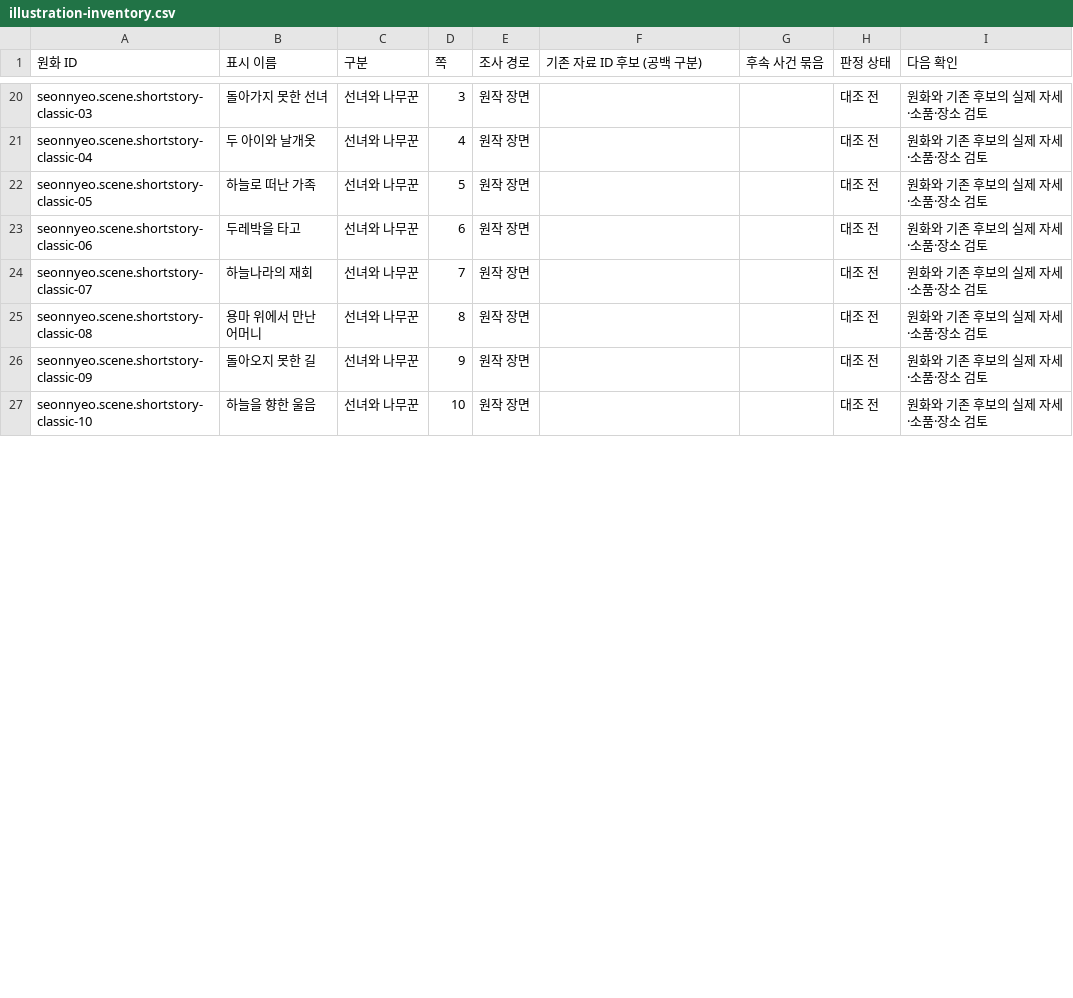
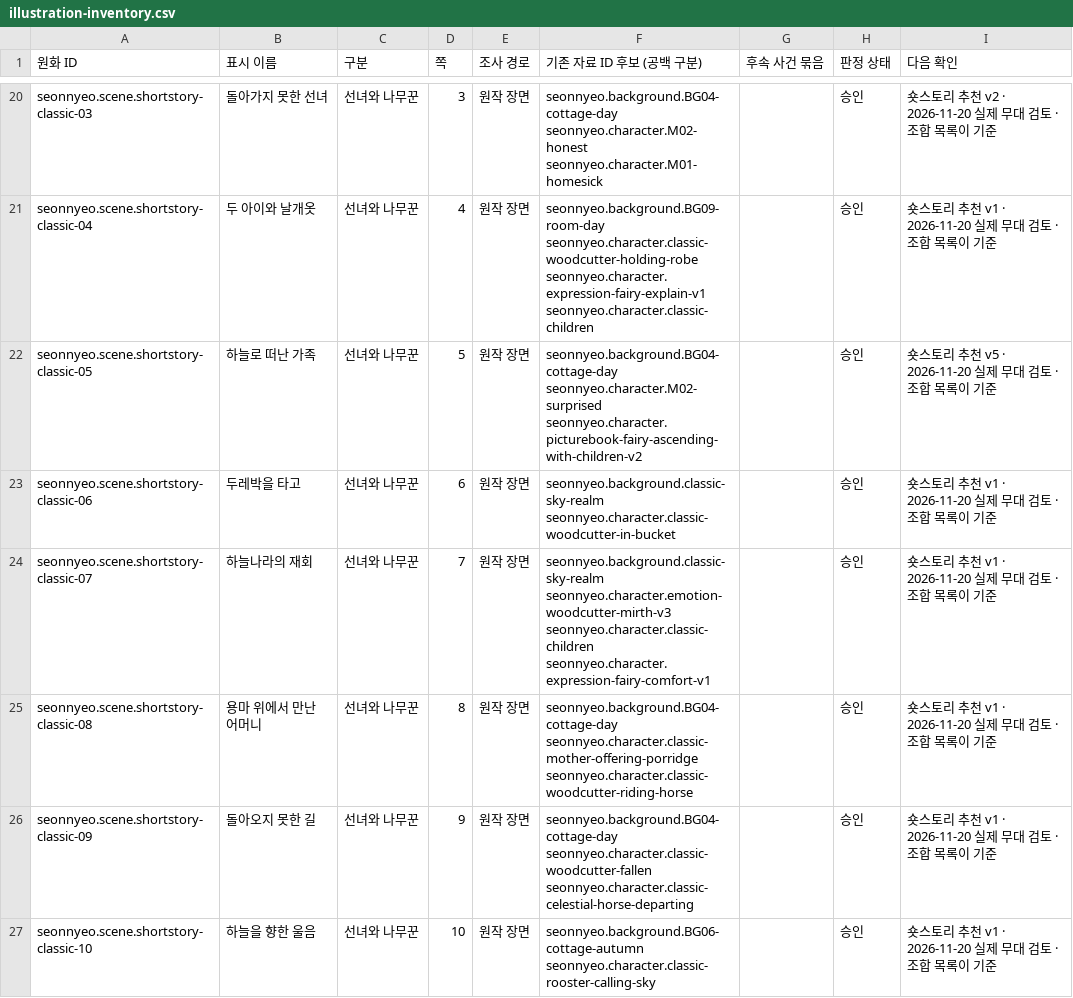
Before and after one commit to LUCKYBRIDGE/new-knolstory, a CSV file: docs/architecture/evidence/picturebook-chapters-design/illustration-inventory.csv, drawn as a sheet; only a part is shown, gaps mark what is left out; the diff covers the shown part only; the diff names each change by its address in the sheet, - before the commit and + after, or states it on an @@ line.

```diff
--- a/docs/architecture/evidence/picturebook-chapters-design/illustration-inventory.csv
+++ b/docs/architecture/evidence/picturebook-chapters-design/illustration-inventory.csv
-F20 (기존 자료 ID 후보 (공백 구분)): (empty)
+F20 (기존 자료 ID 후보 (공백 구분)): seonnyeo.background.BG04-cottage-day seonnyeo.character.M02-honest seonnyeo.character.M01-homesick
-H20:H27 (판정 상태): 대조 전
+H20:H27 (판정 상태): 승인
-I20 (다음 확인): 원화와 기존 후보의 실제 자세·소품·장소 검토
+I20 (다음 확인): 숏스토리 추천 v2 · 2026-11-20 실제 무대 검토 · 조합 목록이 기준
-F21 (기존 자료 ID 후보 (공백 구분)): (empty)
+F21 (기존 자료 ID 후보 (공백 구분)): seonnyeo.background.BG09-room-day seonnyeo.character.classic-woodcutter-holding-robe seonnyeo.character.expression-fairy-explain-v1 seonnyeo.character.classic-children
-I21 (다음 확인): 원화와 기존 후보의 실제 자세·소품·장소 검토
+I21 (다음 확인): 숏스토리 추천 v1 · 2026-11-20 실제 무대 검토 · 조합 목록이 기준
-F22 (기존 자료 ID 후보 (공백 구분)): (empty)
+F22 (기존 자료 ID 후보 (공백 구분)): seonnyeo.background.BG04-cottage-day seonnyeo.character.M02-surprised seonnyeo.character.picturebook-fairy-ascending-with-children-v2
-I22 (다음 확인): 원화와 기존 후보의 실제 자세·소품·장소 검토
+I22 (다음 확인): 숏스토리 추천 v5 · 2026-11-20 실제 무대 검토 · 조합 목록이 기준
-F23 (기존 자료 ID 후보 (공백 구분)): (empty)
+F23 (기존 자료 ID 후보 (공백 구분)): seonnyeo.background.classic-sky-realm seonnyeo.character.classic-woodcutter-in-bucket
-I23:I27 (다음 확인): 원화와 기존 후보의 실제 자세·소품·장소 검토
+I23:I27 (다음 확인): 숏스토리 추천 v1 · 2026-11-20 실제 무대 검토 · 조합 목록이 기준
-F24 (기존 자료 ID 후보 (공백 구분)): (empty)
+F24 (기존 자료 ID 후보 (공백 구분)): seonnyeo.background.classic-sky-realm seonnyeo.character.emotion-woodcutter-mirth-v3 seonnyeo.character.classic-children seonnyeo.character.expression-fairy-comfort-v1
-F25 (기존 자료 ID 후보 (공백 구분)): (empty)
+F25 (기존 자료 ID 후보 (공백 구분)): seonnyeo.background.BG04-cottage-day seonnyeo.character.classic-mother-offering-porridge seonnyeo.character.classic-woodcutter-riding-horse
-F26 (기존 자료 ID 후보 (공백 구분)): (empty)
+F26 (기존 자료 ID 후보 (공백 구분)): seonnyeo.background.BG04-cottage-day seonnyeo.character.classic-woodcutter-fallen seonnyeo.character.classic-celestial-horse-departing
-F27 (기존 자료 ID 후보 (공백 구분)): (empty)
+F27 (기존 자료 ID 후보 (공백 구분)): seonnyeo.background.BG06-cottage-autumn seonnyeo.character.classic-rooster-calling-sky
```
Also changed, not shown: 74 edited cells elsewhere in this file, 11 other files.
